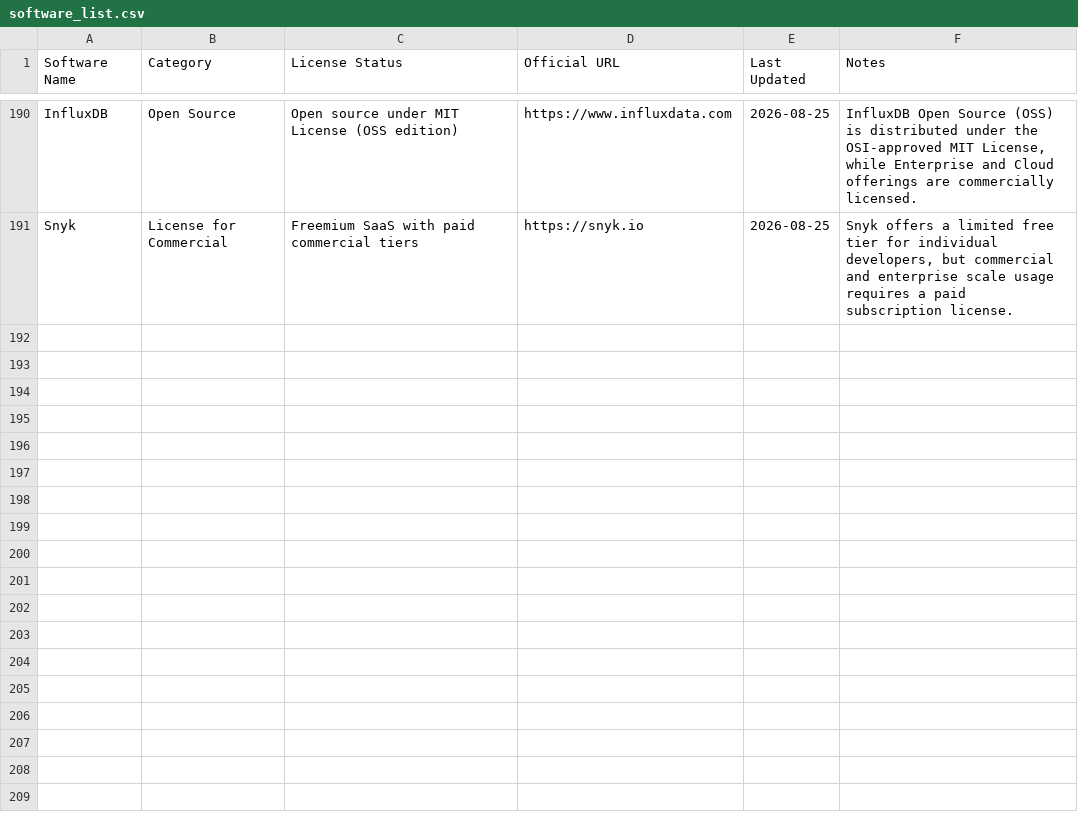
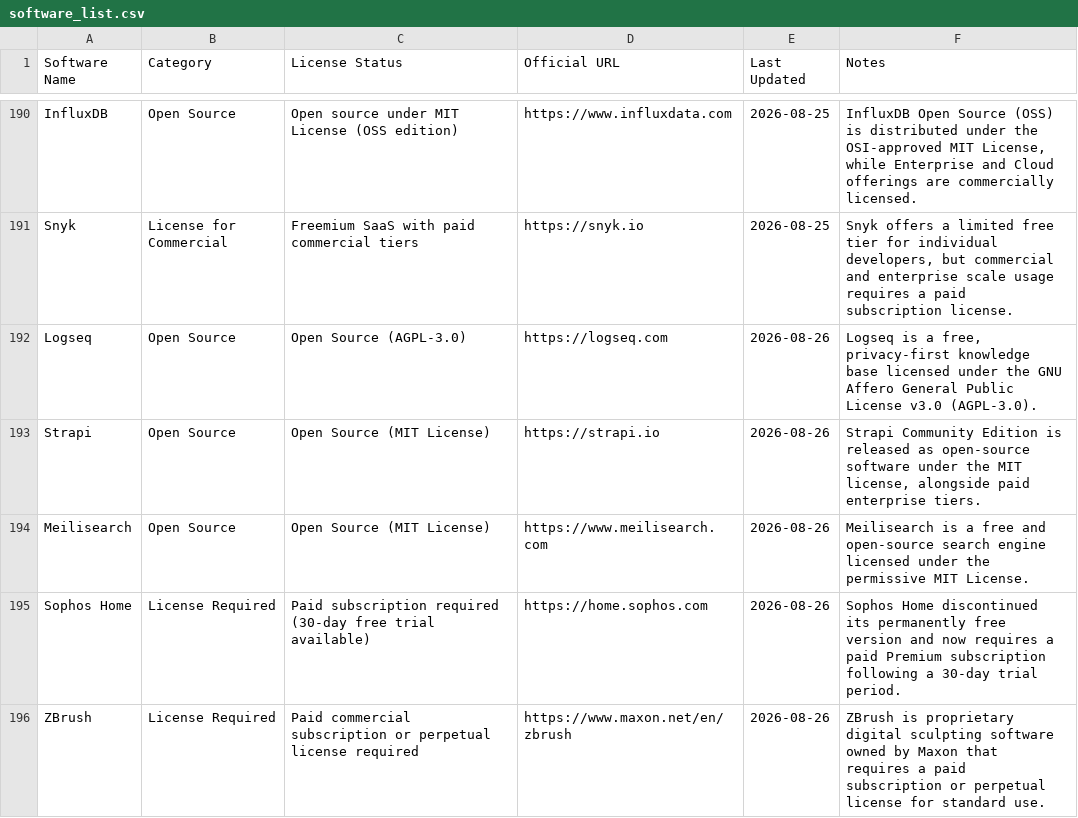
Before and after one commit to navneet-20/SoftwareLicense.fyi, a CSV file: data/software_list.csv, drawn as a sheet; only a part is shown, gaps mark what is left out; the diff covers the shown part only.

```diff
--- a/data/software_list.csv
+++ b/data/software_list.csv
@@ -191 +191,6 @@ InfluxDB,Open Source,Open source under MIT License (OSS edition),https://www.inf
 Snyk,License for Commercial,Freemium SaaS with paid commercial tiers,https://snyk.io,2026-08-25,"Snyk offers a limited free tier for individual developers, but commercial and enterprise scale usage requires a paid subscription license."
+Logseq,Open Source,Open Source (AGPL-3.0),https://logseq.com,2026-08-26,"Logseq is a free, privacy-first knowledge base licensed under the GNU Affero General Public License v3.0 (AGPL-3.0)."
+Strapi,Open Source,Open Source (MIT License),https://strapi.io,2026-08-26,"Strapi Community Edition is released as open-source software under the MIT license, alongside paid enterprise tiers."
+Meilisearch,Open Source,Open Source (MIT License),https://www.meilisearch.com,2026-08-26,Meilisearch is a free and open-source search engine licensed under the permissive MIT License.
+Sophos Home,License Required,Paid subscription required (30-day free trial available),https://home.sophos.com,2026-08-26,Sophos Home discontinued its permanently free version and now requires a paid Premium subscription following a 30-day trial period.
+ZBrush,License Required,Paid commercial subscription or perpetual license required,https://www.maxon.net/en/zbrush,2026-08-26,ZBrush is proprietary digital sculpting software owned by Maxon that requires a paid subscription or perpetual license for standard use.
```
Also changed, not shown: 5 added rows elsewhere in this file.
